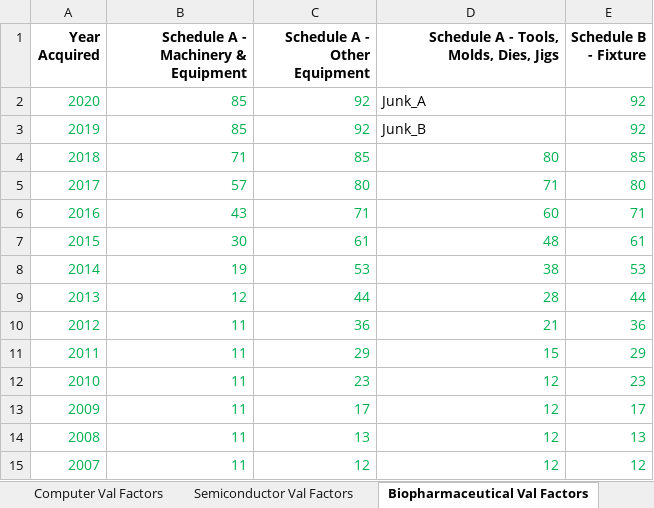
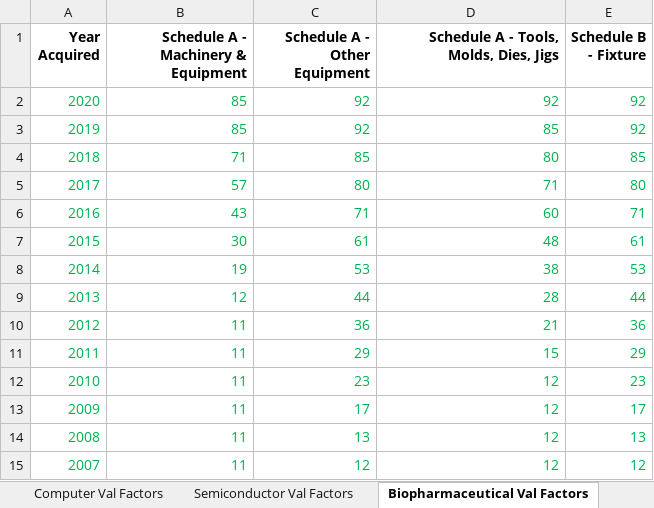
Before and after one commit to Adityaaakum/SM-APAS, an Excel workbook: data/BppTrend/Valid_Import_Files/BOE Valuation Factors 2021.xlsx, sheet Biopharmaceutical Val Factors, drawn as a sheet; values as stored, in another font and other column widths than the file's, no borders; the diff names each change by its address in the sheet, - before the commit and + after, or states it on an @@ line.

```diff
--- a/data/BppTrend/Valid_Import_Files/BOE Valuation Factors 2021.xlsx (sheet Biopharmaceutical Val Factors)
+++ b/data/BppTrend/Valid_Import_Files/BOE Valuation Factors 2021.xlsx (sheet Biopharmaceutical Val Factors)
-D2: Junk_A
+D2: 92
@@ D2:D3 text colour: black → #00B050, alignment: left → right @@
-D3: Junk_B
+D3: 85
```
Also changed, not shown: sheet Semiconductor Val Factors, sheet Copier Val Factors, sheet Computer Val Factors, sheet Litho Val Factors, data/BppTrend/Valid_Import_Files/CAA Valuation Factors 2021.xlsx, 6 other files.
